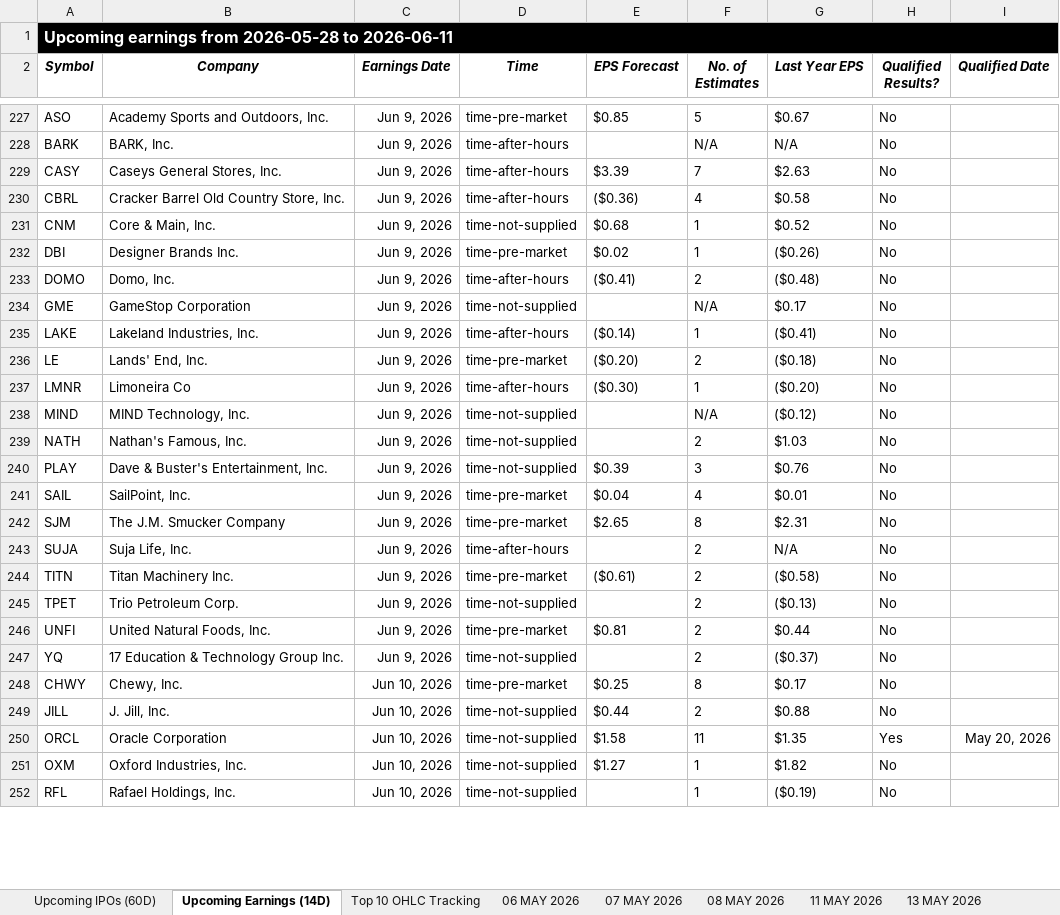
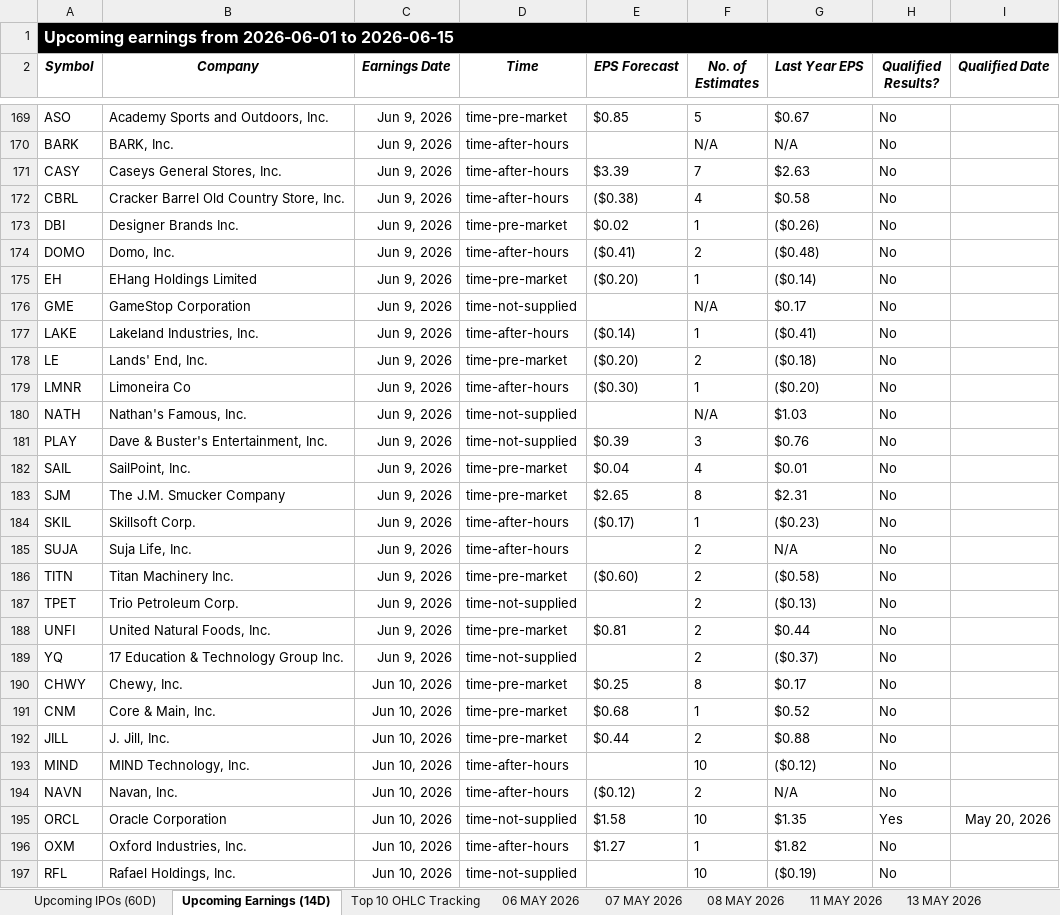
Before and after one commit to codenamev99/invest2.0, an Excel workbook: results.xlsx, sheet Upcoming Earnings (14D), drawn as a sheet; only a part is shown, gaps mark what is left out; values as stored, in another font and other column widths than the file's, no borders; removed rows and columns are numbered as before the commit, all else as after; the diff covers the shown part only; the diff names each change by its address in the sheet, - before the commit and + after, or states it on an @@ line.

```diff
--- a/results.xlsx (sheet Upcoming Earnings (14D))
+++ b/results.xlsx (sheet Upcoming Earnings (14D))
-A1 (Symbol): …earnings from 2026-05-28 to 2026-06-11
+A1 (Symbol): …earnings from 2026-06-01 to 2026-06-15
-E172 (EPS Forecast): ($0.36)
+E172 (EPS Forecast): ($0.38)
-row 231: CNM | Core & Main, Inc. | Jun 9, 2026 | time-not-supplied | $0.68 | 1 | $0.52 | No
+row 175: EH | EHang Holdings Limited | Jun 9, 2026 | time-pre-market | ($0.20) | 1 | ($0.14) | No
-row 238: MIND | MIND Technology, Inc. | Jun 9, 2026 | time-not-supplied |  | N/A | ($0.12) | No
-F180 (No. of Estimates): 2
+F180 (No. of Estimates): N/A
+row 184: SKIL | Skillsoft Corp. | Jun 9, 2026 | time-after-hours | ($0.17) | 1 | ($0.23) | No
-E186 (EPS Forecast): ($0.61)
+E186 (EPS Forecast): ($0.60)
+row 191: CNM | Core & Main, Inc. | Jun 10, 2026 | time-pre-market | $0.68 | 1 | $0.52 | No
-D192 (Time): time-not-supplied
+D192 (Time): time-pre-market
+row 193: MIND | MIND Technology, Inc. | Jun 10, 2026 | time-after-hours |  | 10 | ($0.12) | No
+row 194: NAVN | Navan, Inc. | Jun 10, 2026 | time-after-hours | ($0.12) | 2 | N/A | No
-F195 (No. of Estimates): 11
+F195 (No. of Estimates): 10
-D196 (Time): time-not-supplied
+D196 (Time): time-after-hours
-F197 (No. of Estimates): 1
+F197 (No. of Estimates): 10
```
Also changed, not shown: 43 added rows, 84 removed rows and 55 edited cells elsewhere in this sheet, sheet Top 10 OHLC Tracking, sheet Investment Dashboard, sheet Summary, sheet Upcoming IPOs (60D), other sheet tabs, hidden cells, 2 other files.
